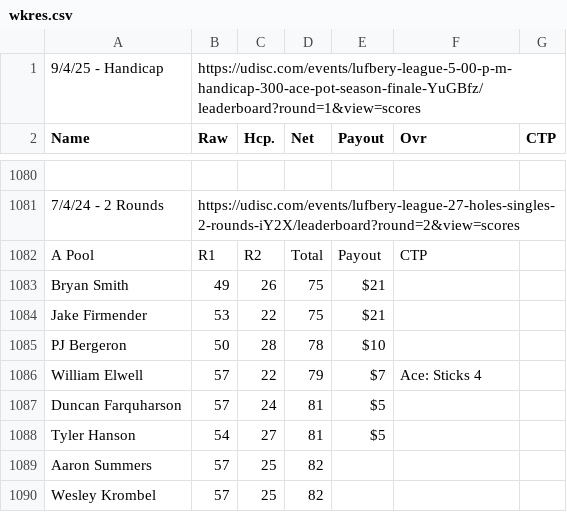
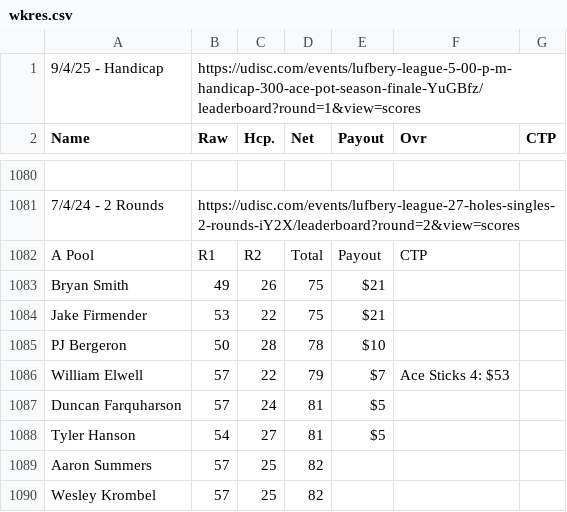
Before and after one commit to tylerjhanson/lufbery-disc-golf, a CSV file: src/data/wkres.csv, drawn as a sheet; only a part is shown, gaps mark what is left out.

Commit message:
Add files via upload

```diff
--- a/src/data/wkres.csv
+++ b/src/data/wkres.csv
@@ -1085,3 +1085,3 @@ Jake Firmender,53,22,75,$21,,
 PJ Bergeron,50,28,78,$10,,
-William Elwell,57,22,79,$7,Ace: Sticks 4,
+William Elwell,57,22,79,$7,Ace Sticks 4: $53,
 Duncan Farquharson,57,24,81,$5,,
```
